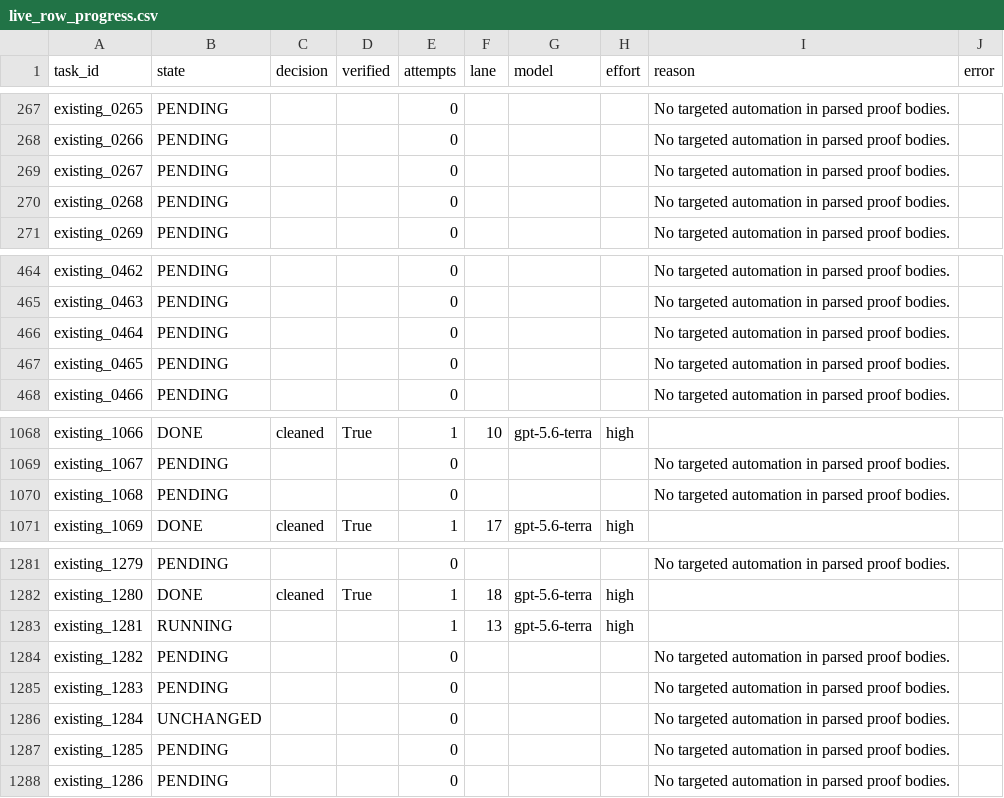
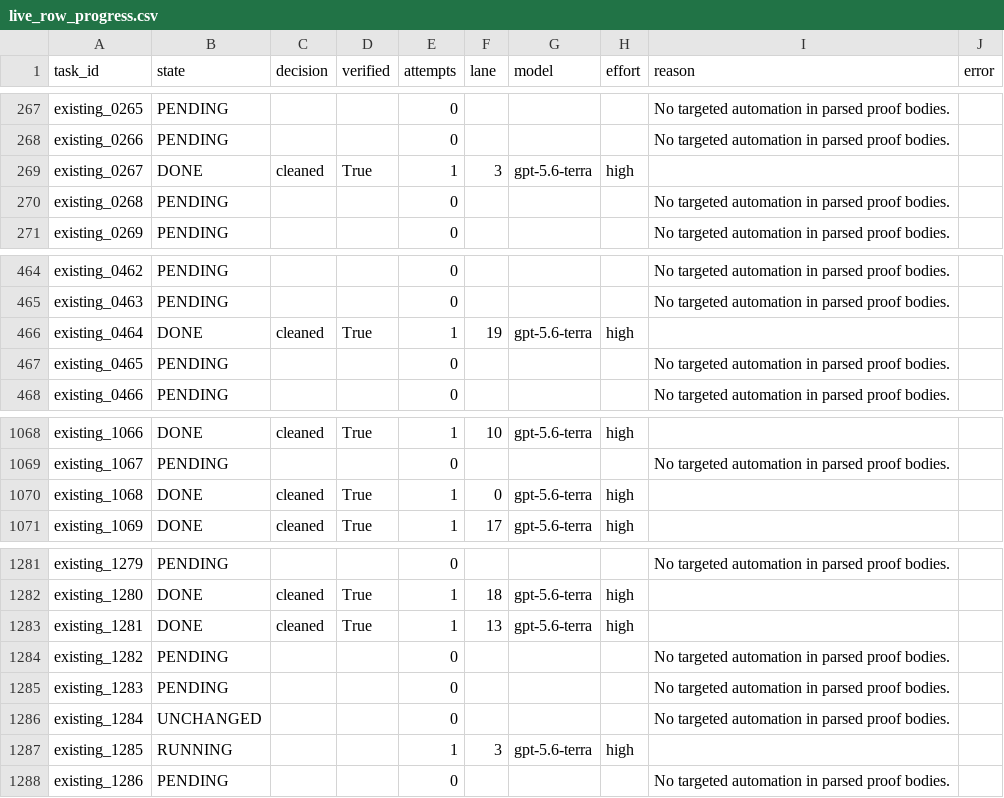
Before and after one commit to brando90/rl-4-code-verification, a CSV file: experiments/08_qwen3_base_matched_lean_sft_opus55_astra_teachers_vbv1_train_val_test/expt_v13/results/live_row_progress.csv, drawn as a sheet; only a part is shown, gaps mark what is left out; the diff covers the shown part only.

Commit message:
Update 1.7B training, teacher cleanup and source verification progress

```diff
--- a/experiments/08_qwen3_base_matched_lean_sft_opus55_astra_teachers_vbv1_train_val_test/expt_v13/results/live_row_progress.csv
+++ b/experiments/08_qwen3_base_matched_lean_sft_opus55_astra_teachers_vbv1_train_val_test/expt_v13/results/live_row_progress.csv
@@ -268,3 +268,3 @@ existing_0265,PENDING,,,0,,,,No targeted automation in parsed proof bodies.,
 existing_0266,PENDING,,,0,,,,No targeted automation in parsed proof bodies.,
-existing_0267,PENDING,,,0,,,,No targeted automation in parsed proof bodies.,
+existing_0267,DONE,cleaned,True,1,3,gpt-5.6-terra,high,,
 existing_0268,PENDING,,,0,,,,No targeted automation in parsed proof bodies.,
@@ -465,3 +465,3 @@ existing_0462,PENDING,,,0,,,,No targeted automation in parsed proof bodies.,
 existing_0463,PENDING,,,0,,,,No targeted automation in parsed proof bodies.,
-existing_0464,PENDING,,,0,,,,No targeted automation in parsed proof bodies.,
+existing_0464,DONE,cleaned,True,1,19,gpt-5.6-terra,high,,
 existing_0465,PENDING,,,0,,,,No targeted automation in parsed proof bodies.,
@@ -1069,3 +1069,3 @@ existing_1066,DONE,cleaned,True,1,10,gpt-5.6-terra,high,,
 existing_1067,PENDING,,,0,,,,No targeted automation in parsed proof bodies.,
-existing_1068,PENDING,,,0,,,,No targeted automation in parsed proof bodies.,
+existing_1068,DONE,cleaned,True,1,0,gpt-5.6-terra,high,,
 existing_1069,DONE,cleaned,True,1,17,gpt-5.6-terra,high,,
@@ -1282,3 +1282,3 @@ existing_1279,PENDING,,,0,,,,No targeted automation in parsed proof bodies.,
 existing_1280,DONE,cleaned,True,1,18,gpt-5.6-terra,high,,
-existing_1281,RUNNING,,,1,13,gpt-5.6-terra,high,,
+existing_1281,DONE,cleaned,True,1,13,gpt-5.6-terra,high,,
 existing_1282,PENDING,,,0,,,,No targeted automation in parsed proof bodies.,
@@ -1286,3 +1286,3 @@ existing_1283,PENDING,,,0,,,,No targeted automation in parsed proof bodies.,
 existing_1284,UNCHANGED,,,0,,,,No targeted automation in parsed proof bodies.,
-existing_1285,PENDING,,,0,,,,No targeted automation in parsed proof bodies.,
+existing_1285,RUNNING,,,1,3,gpt-5.6-terra,high,,
 existing_1286,PENDING,,,0,,,,No targeted automation in parsed proof bodies.,
```
Also changed, not shown: 68 edited cells elsewhere in this file, 7 other files.
